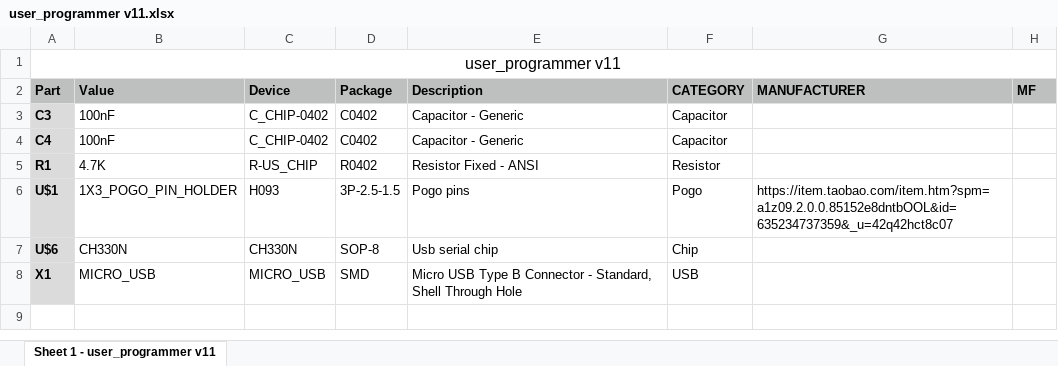
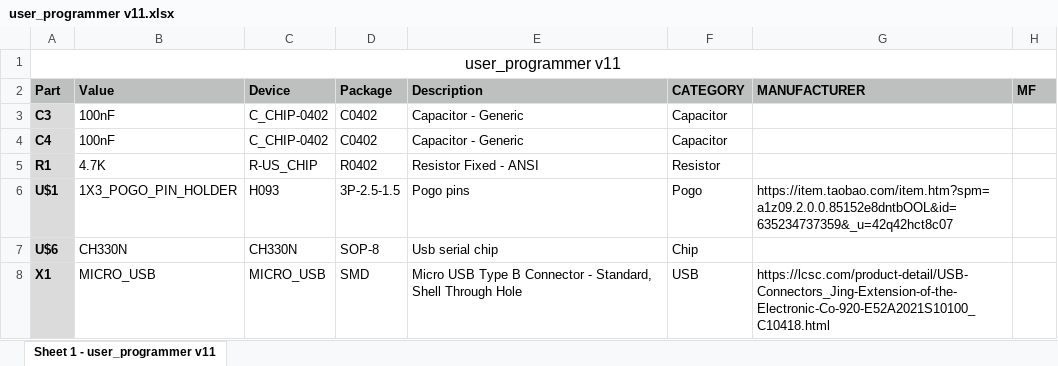
Before and after one commit to devATdbsutdio/watch_hardwares, an Excel workbook: user_programmer/BOM/user_programmer v11.xlsx, sheet Sheet 1 - user_programmer v11, drawn as a sheet; values as stored, in another font and other column widths than the file's, no borders; the diff names each change by its address in the sheet, - before the commit and + after, or states it on an @@ line.

Commit message:
new user programmer micro usb replacement

```diff
--- a/user_programmer/BOM/user_programmer v11.xlsx (sheet Sheet 1 - user_programmer v11)
+++ b/user_programmer/BOM/user_programmer v11.xlsx (sheet Sheet 1 - user_programmer v11)
-G8 (MANUFACTURER): (empty)
+G8 (MANUFACTURER): https://lcsc.com/product-detail/USB-Connectors_Jing-Extension-of-the-Electronic-Co-920-E52A2021S10100_C10418.html
```
